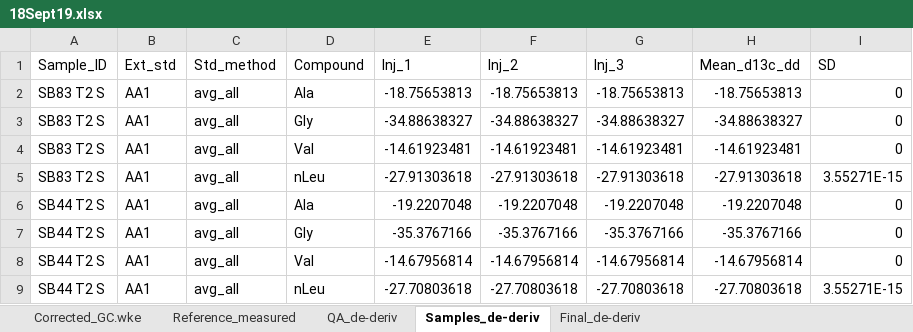
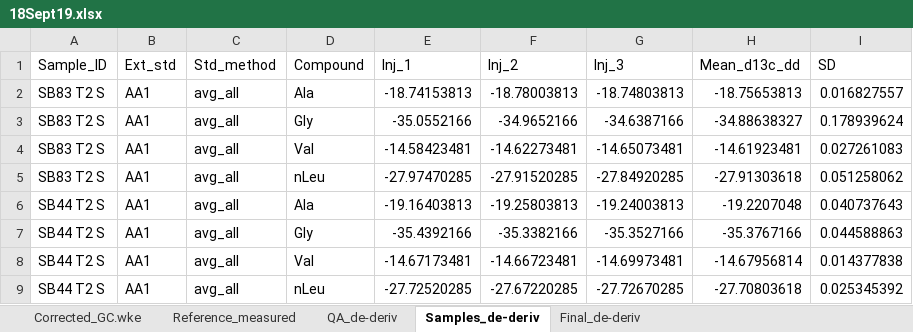
Before and after one commit to quin2/mosipde, an Excel workbook: out/18Sept19.xlsx, sheet Samples_de-deriv, drawn as a sheet; only a part is shown; values as stored, in another font and other column widths than the file's, no borders; the diff covers the shown part only; the diff names each change by its address in the sheet, - before the commit and + after, or states it on an @@ line.

```diff
--- a/out/18Sept19.xlsx (sheet Samples_de-deriv)
+++ b/out/18Sept19.xlsx (sheet Samples_de-deriv)
-E2 (Inj_1): -18.75653813
+E2 (Inj_1): -18.74153813
-F2 (Inj_2): -18.75653813
+F2 (Inj_2): -18.78003813
-G2 (Inj_3): -18.75653813
+G2 (Inj_3): -18.74803813
-I2 (SD): 0
+I2 (SD): 0.016827557
-E3 (Inj_1): -34.88638327
+E3 (Inj_1): -35.0552166
-F3 (Inj_2): -34.88638327
+F3 (Inj_2): -34.9652166
-G3 (Inj_3): -34.88638327
+G3 (Inj_3): -34.6387166
-I3 (SD): 0
+I3 (SD): 0.178939624
-E4 (Inj_1): -14.61923481
+E4 (Inj_1): -14.58423481
-F4 (Inj_2): -14.61923481
+F4 (Inj_2): -14.62273481
-G4 (Inj_3): -14.61923481
+G4 (Inj_3): -14.65073481
-I4 (SD): 0
+I4 (SD): 0.027261083
-E5 (Inj_1): -27.91303618
+E5 (Inj_1): -27.97470285
-F5 (Inj_2): -27.91303618
+F5 (Inj_2): -27.91520285
-G5 (Inj_3): -27.91303618
+G5 (Inj_3): -27.84920285
-I5 (SD): 3.55271E-15
+I5 (SD): 0.051258062
-E6 (Inj_1): -19.2207048
+E6 (Inj_1): -19.16403813
-F6 (Inj_2): -19.2207048
+F6 (Inj_2): -19.25803813
-G6 (Inj_3): -19.2207048
+G6 (Inj_3): -19.24003813
-I6 (SD): 0
+I6 (SD): 0.040737643
-E7 (Inj_1): -35.3767166
+E7 (Inj_1): -35.4392166
-F7 (Inj_2): -35.3767166
+F7 (Inj_2): -35.3382166
-G7 (Inj_3): -35.3767166
+G7 (Inj_3): -35.3527166
-I7 (SD): 0
+I7 (SD): 0.044588863
-E8 (Inj_1): -14.67956814
+E8 (Inj_1): -14.67173481
-F8 (Inj_2): -14.67956814
+F8 (Inj_2): -14.66723481
-G8 (Inj_3): -14.67956814
+G8 (Inj_3): -14.69973481
-I8 (SD): 0
+I8 (SD): 0.014377838
-E9 (Inj_1): -27.70803618
+E9 (Inj_1): -27.72520285
-F9 (Inj_2): -27.70803618
+F9 (Inj_2): -27.67220285
-G9 (Inj_3): -27.70803618
+G9 (Inj_3): -27.72670285
-I9 (SD): 3.55271E-15
+I9 (SD): 0.025345392
```
Also changed, not shown: 160 edited cells elsewhere in this sheet, sheet Corrected_GC.wke, sheet Final_de-deriv, sheet QA_de-deriv, sheet Reference_measured, 22 other files.
